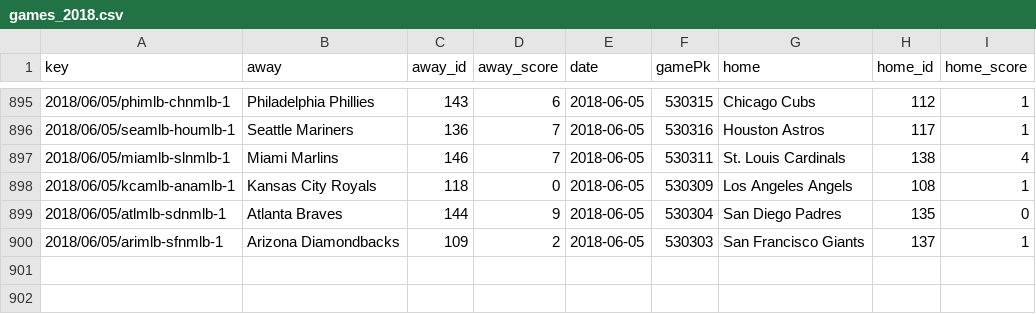
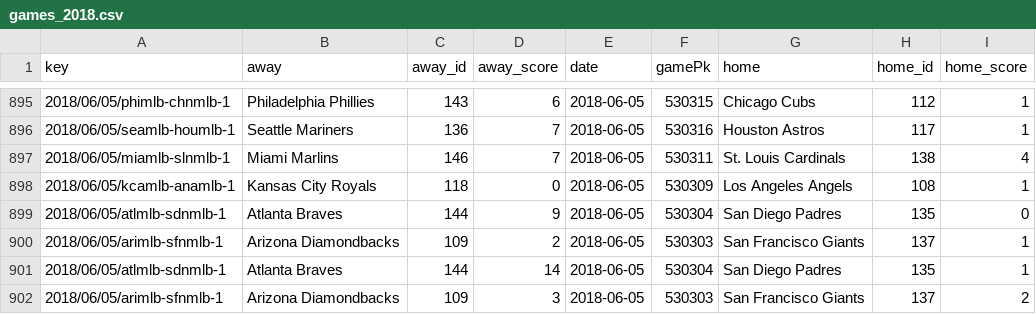
Before and after one commit to usbogie/mlb-daily-predictor, a CSV file: data/games/games_2018.csv, drawn as a sheet; only a part is shown, gaps mark what is left out; the diff names each change by its address in the sheet, - before the commit and + after, or states it on an @@ line.

```diff
--- a/data/games/games_2018.csv
+++ b/data/games/games_2018.csv
+row 901: 2018/06/05/atlmlb-sdnmlb-1 | Atlanta Braves | 144 | 14 | 2018-06-05 | 530304 | San Diego Padres | 135 | 1
+row 902: 2018/06/05/arimlb-sfnmlb-1 | Arizona Diamondbacks | 109 | 3 | 2018-06-05 | 530303 | San Francisco Giants | 137 | 2
```
Also changed, not shown: data/lines/lines_2018.csv, data/lines/today.csv, 11 other files.
